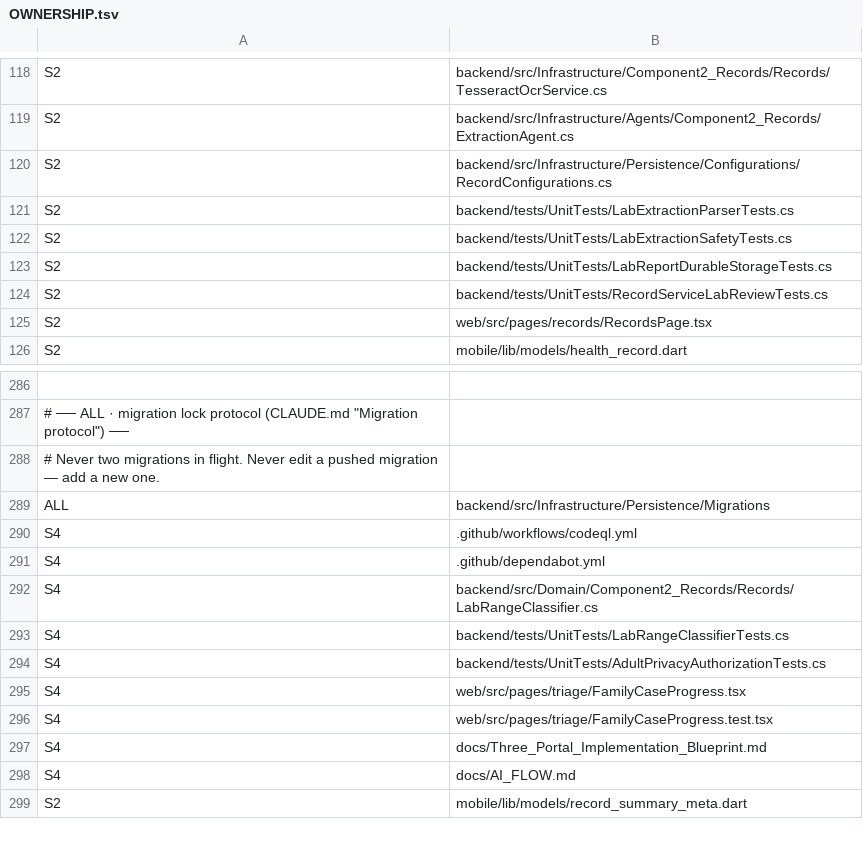
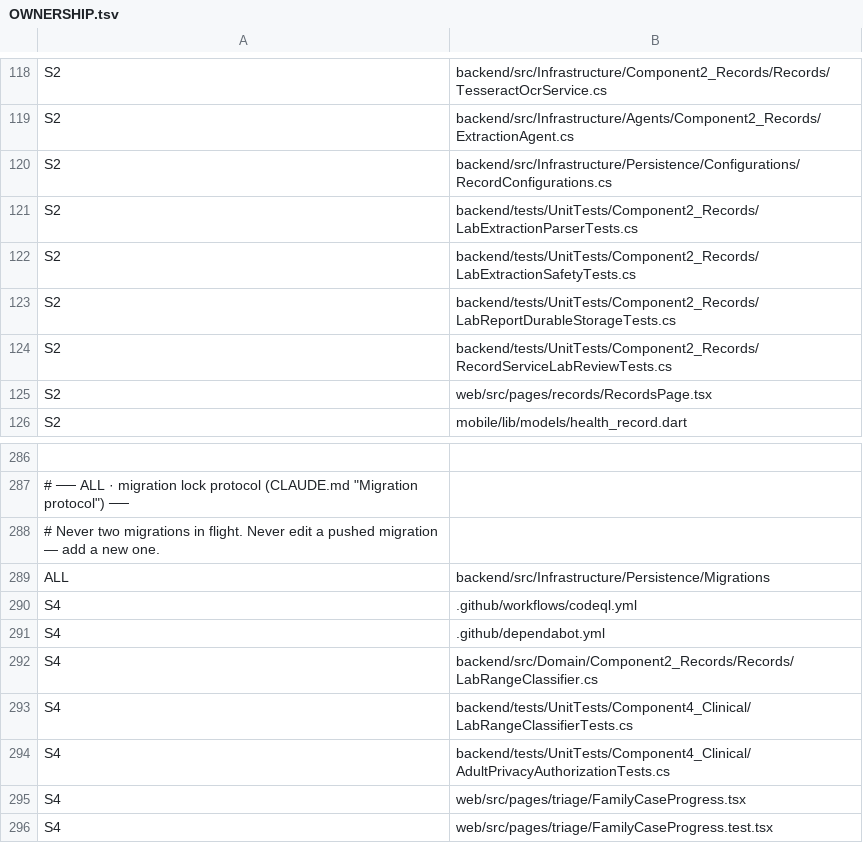
Before and after one commit to sahansbandara/Family-Veda-SEF-Project, a TSV file: docs/OWNERSHIP.tsv, drawn as a sheet; only a part is shown, gaps mark what is left out; the shorter side is filled out with more unchanged rows; the diff covers the shown part only.

```diff
--- a/docs/OWNERSHIP.tsv
+++ b/docs/OWNERSHIP.tsv
@@ -120,6 +120,6 @@ S2	backend/src/Infrastructure/Agents/Component2_Records/ExtractionAgent.cs
 S2	backend/src/Infrastructure/Persistence/Configurations/RecordConfigurations.cs
-S2	backend/tests/UnitTests/LabExtractionParserTests.cs
-S2	backend/tests/UnitTests/LabExtractionSafetyTests.cs
-S2	backend/tests/UnitTests/LabReportDurableStorageTests.cs
-S2	backend/tests/UnitTests/RecordServiceLabReviewTests.cs
+S2	backend/tests/UnitTests/Component2_Records/LabExtractionParserTests.cs
+S2	backend/tests/UnitTests/Component2_Records/LabExtractionSafetyTests.cs
+S2	backend/tests/UnitTests/Component2_Records/LabReportDurableStorageTests.cs
+S2	backend/tests/UnitTests/Component2_Records/RecordServiceLabReviewTests.cs
 S2	web/src/pages/records/RecordsPage.tsx
@@ -292,4 +292,4 @@ S4	.github/dependabot.yml
 S4	backend/src/Domain/Component2_Records/Records/LabRangeClassifier.cs
-S4	backend/tests/UnitTests/LabRangeClassifierTests.cs
-S4	backend/tests/UnitTests/AdultPrivacyAuthorizationTests.cs
+S4	backend/tests/UnitTests/Component4_Clinical/LabRangeClassifierTests.cs
+S4	backend/tests/UnitTests/Component4_Clinical/AdultPrivacyAuthorizationTests.cs
 S4	web/src/pages/triage/FamilyCaseProgress.tsx
```
Also changed, not shown: 18 edited cells elsewhere in this file, 53 other files.
